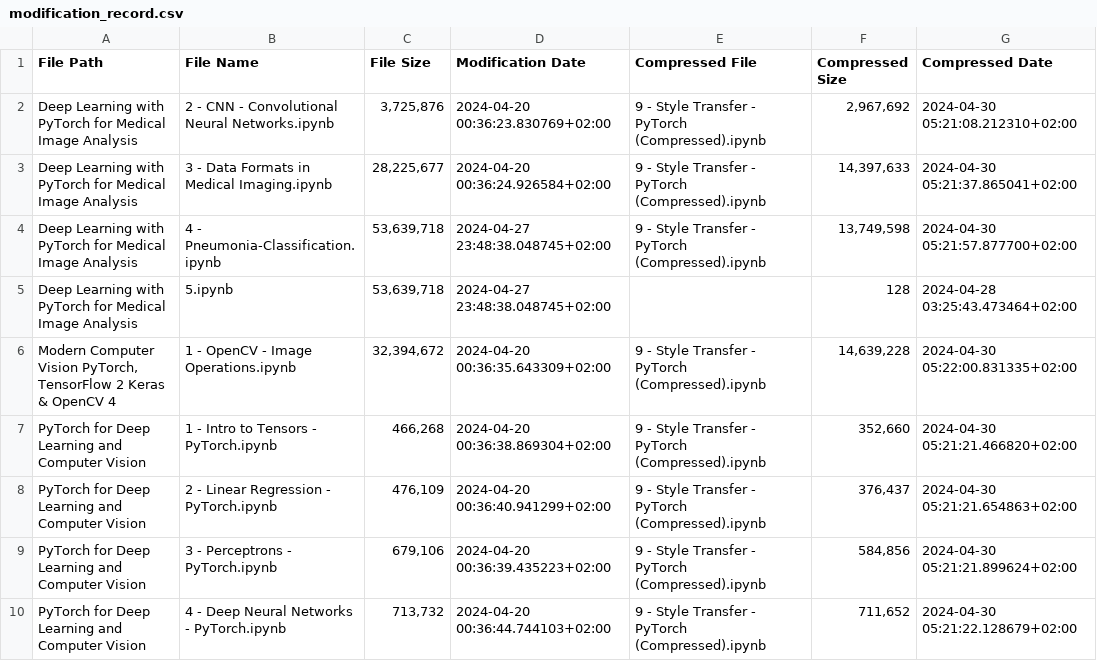
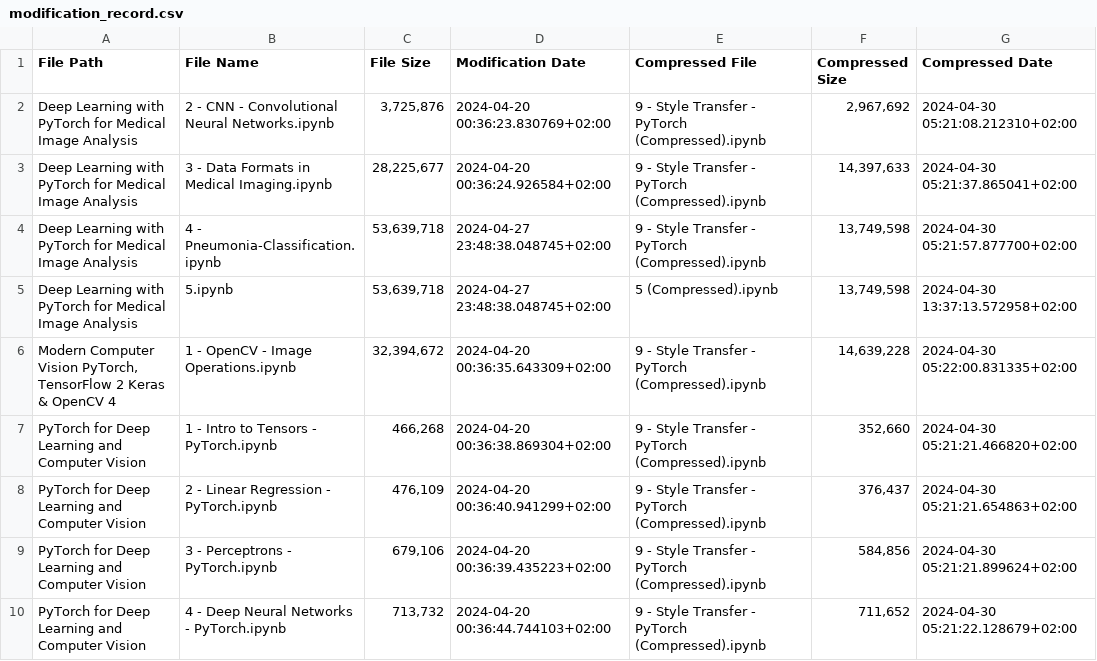
Before and after one commit to RaphaelZH/OpenCV_Program_EN, a CSV file: modification_record.csv, drawn as a sheet; only a part is shown.

```diff
--- a/modification_record.csv
+++ b/modification_record.csv
@@ -4,3 +4,3 @@ Deep Learning with PyTorch for Medical Image Analysis,3 - Data Formats in Medica
 Deep Learning with PyTorch for Medical Image Analysis,4 - Pneumonia-Classification.ipynb,"53,639,718",2024-04-27 23:48:38.048745+02:00,9 - Style Transfer - PyTorch (Compressed).ipynb,"13,749,598",2024-04-30 05:21:57.877700+02:00
-Deep Learning with PyTorch for Medical Image Analysis,5.ipynb,"53,639,718",2024-04-27 23:48:38.048745+02:00,,128,2024-04-28 03:25:43.473464+02:00
+Deep Learning with PyTorch for Medical Image Analysis,5.ipynb,"53,639,718",2024-04-27 23:48:38.048745+02:00,5 (Compressed).ipynb,"13,749,598",2024-04-30 13:37:13.572958+02:00
 "Modern Computer Vision PyTorch, TensorFlow 2 Keras & OpenCV 4",1 - OpenCV - Image Operations.ipynb,"32,394,672",2024-04-20 00:36:35.643309+02:00,9 - Style Transfer - PyTorch (Compressed).ipynb,"14,639,228",2024-04-30 05:22:00.831335+02:00
```
Also changed, not shown: 1 other file.
